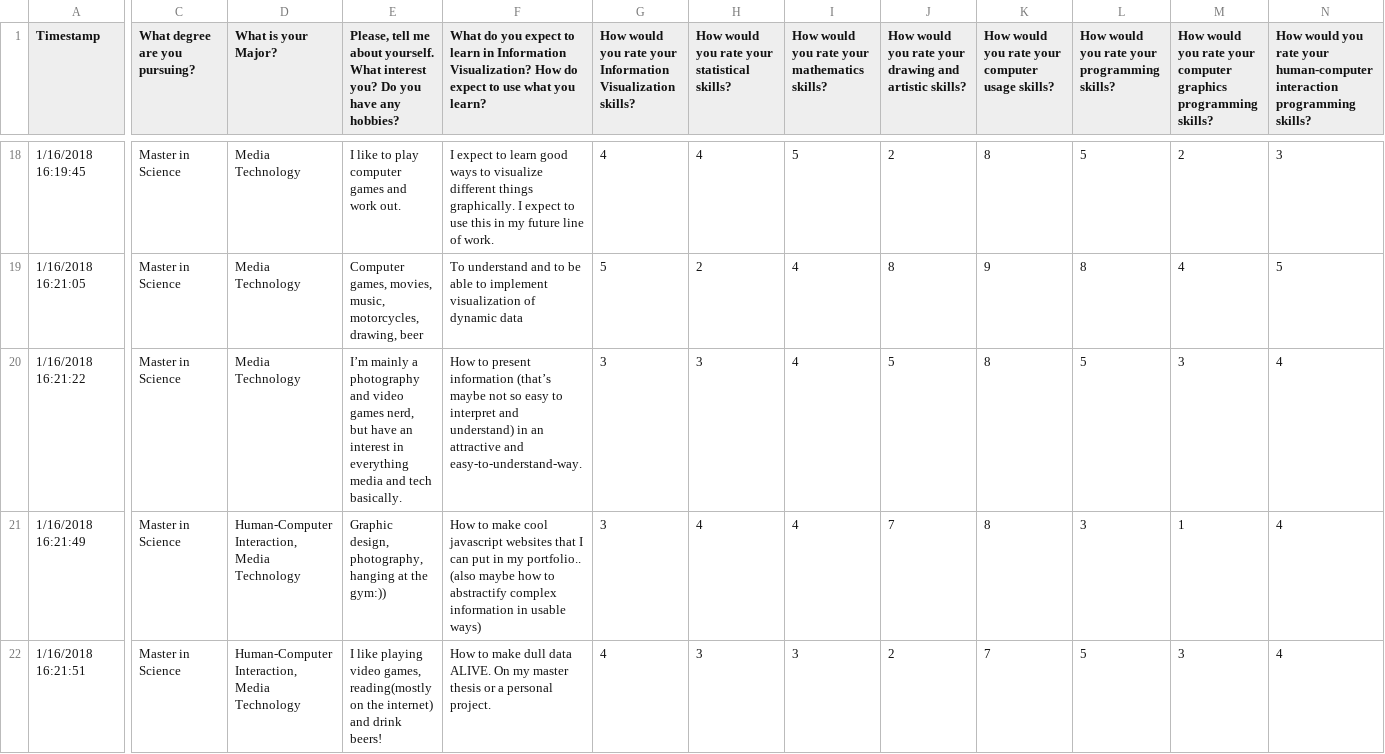
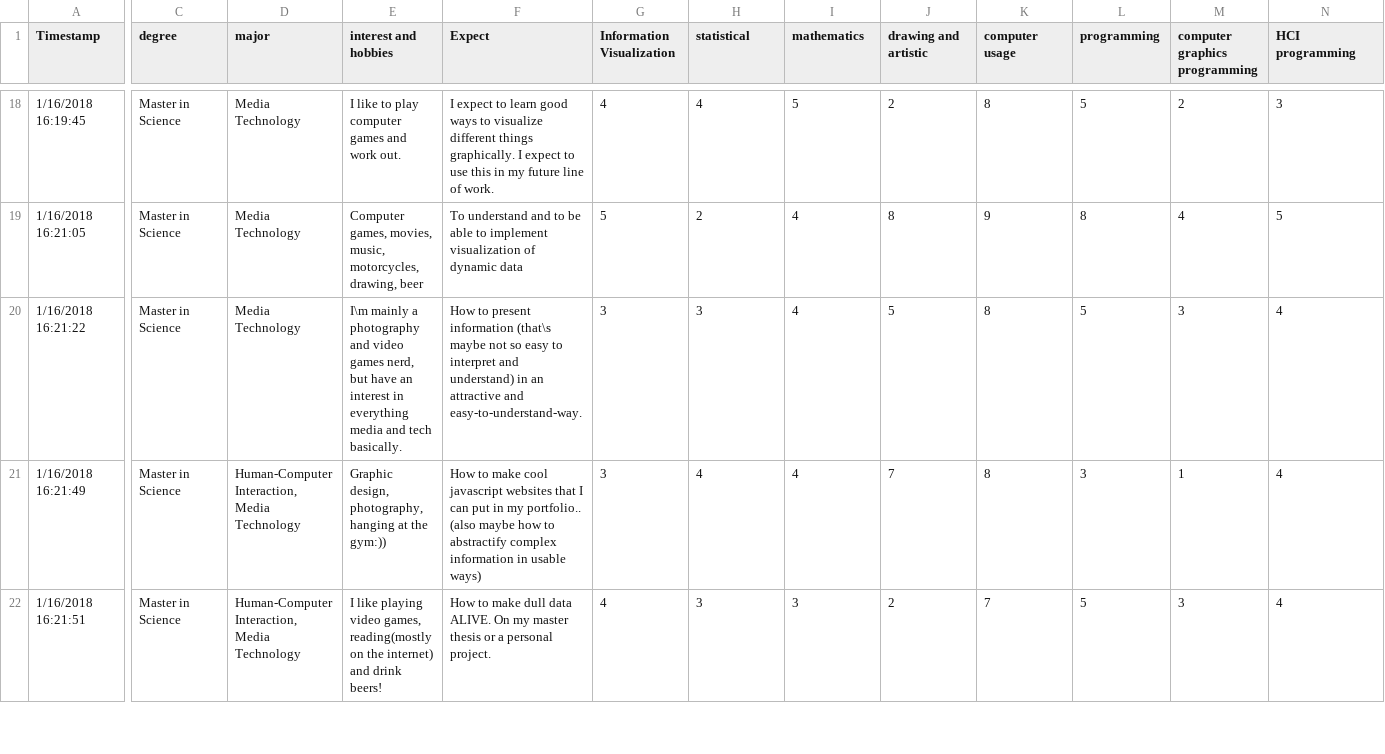
Before and after one commit to yipeitu/IVIS18_Project1, a CSV file: data.csv, drawn as a sheet; only a part is shown, gaps mark what is left out; the diff covers the shown part only; the diff names each change by its address in the sheet, - before the commit and + after, or states it on an @@ line.

Commit message:
modify data

```diff
--- a/data.csv
+++ b/data.csv
-C1: What degree are you pursuing?
+C1: degree
-D1: What is your Major?
+D1: major
-E1: Please, tell me about yourself. What interest you? Do you have any hobbies?
+E1: interest and hobbies
-F1: What do you expect to learn in Information Visualization? How do expect to use what you learn?
+F1: Expect
-G1: How would you rate your Information Visualization skills?
+G1: Information Visualization
-H1: How would you rate your statistical skills?
+H1: statistical
-I1: How would you rate your mathematics skills?
+I1: mathematics
-J1: How would you rate your drawing and artistic skills?
+J1: drawing and artistic
-K1: How would you rate your computer usage skills?
+K1: computer usage
-L1: How would you rate your programming skills?
+L1: programming
-M1: How would you rate your computer graphics programming skills?
+M1: computer graphics programming
-N1: How would you rate your human-computer interaction programming skills?
+N1: HCI programming
-E20 (interest and hobbies): I’m mainly a…
+E20 (interest and hobbies): I\m mainly a…
-F20 (Expect): …present information (that’s maybe not…
+F20 (Expect): …present information (that\s maybe not…
```
Also changed, not shown: 8 edited cells elsewhere in this file.
